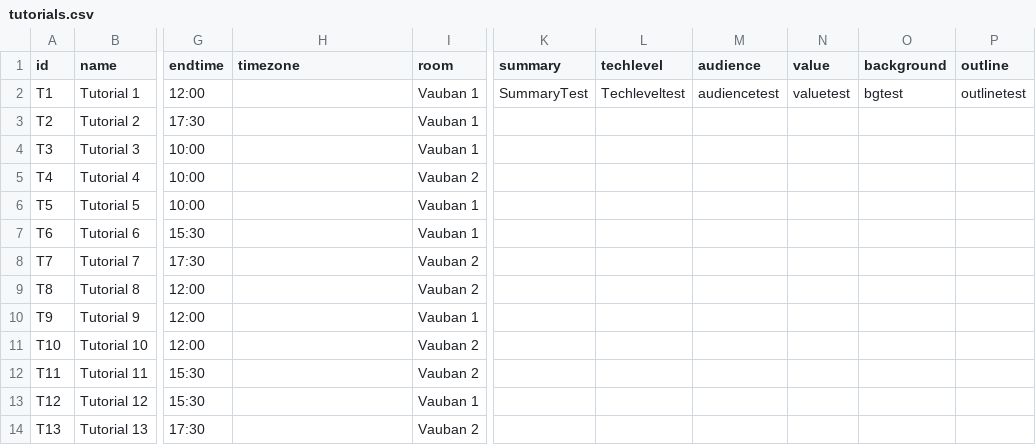
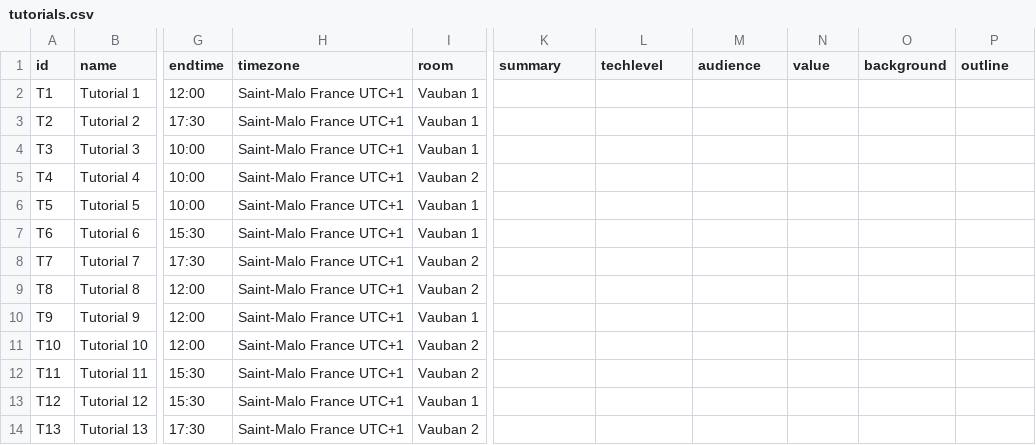
Before and after one commit to ieeevr/dev, a CSV file: _data/tutorials.csv, drawn as a sheet; only a part is shown, gaps mark what is left out; the diff names each change by its address in the sheet, - before the commit and + after, or states it on an @@ line.

Commit message:
Update tutorials.csv

```diff
--- a/_data/tutorials.csv
+++ b/_data/tutorials.csv
-H2:H14 (timezone): (empty)
+H2:H14 (timezone): Saint-Malo France UTC+1
-K2 (summary): SummaryTest
+K2 (summary): (empty)
-L2 (techlevel): Techleveltest
+L2 (techlevel): (empty)
-M2 (audience): audiencetest
+M2 (audience): (empty)
-N2 (value): valuetest
+N2 (value): (empty)
-O2 (background): bgtest
+O2 (background): (empty)
-P2 (outline): outlinetest
+P2 (outline): (empty)
```
